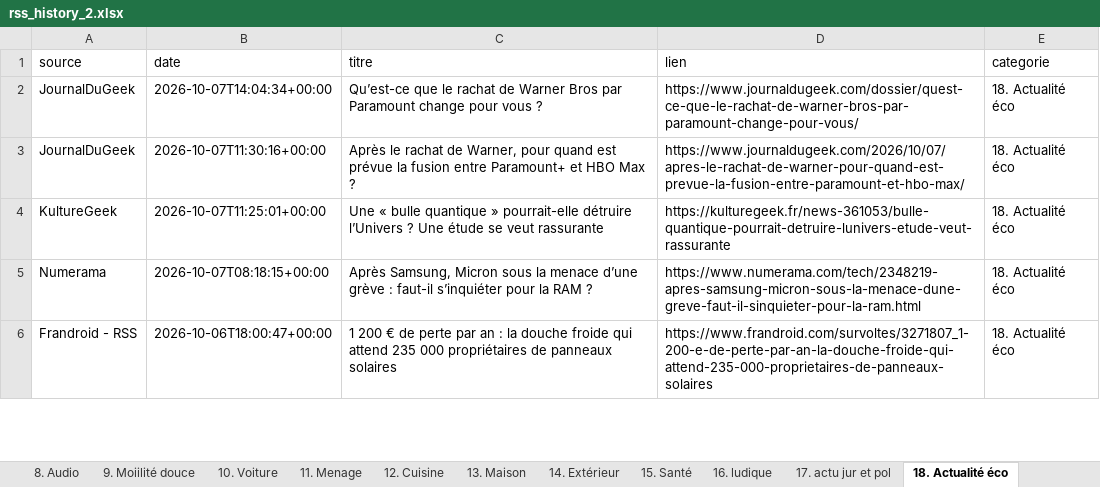
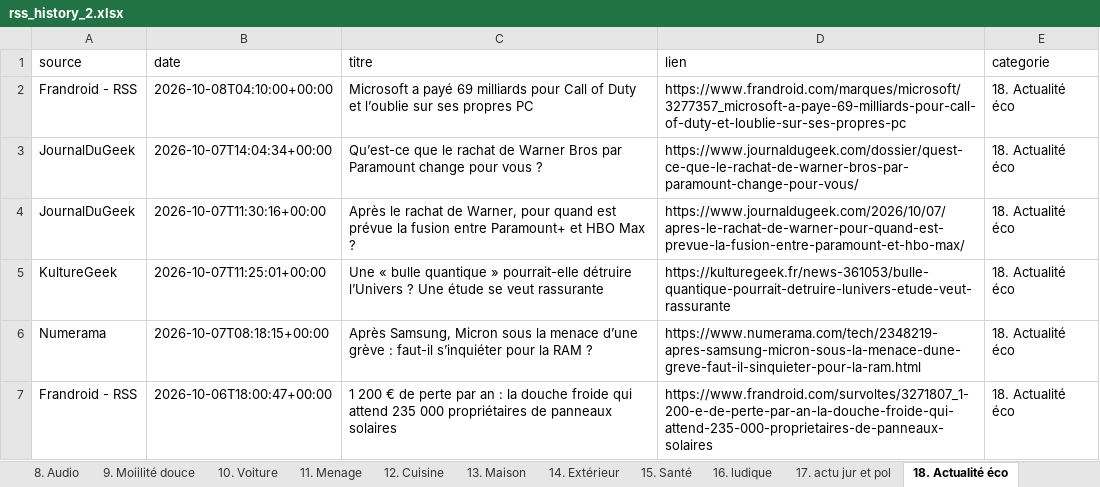
Before and after one commit to djhadef-star/rss-categories, an Excel workbook: output/rss_history_2.xlsx, sheet 18. Actualité éco, drawn as a sheet; only a part is shown; values as stored, in another font and other column widths than the file's, no borders; the diff names each change by its address in the sheet, - before the commit and + after, or states it on an @@ line.

```diff
--- a/output/rss_history_2.xlsx (sheet 18. Actualité éco)
+++ b/output/rss_history_2.xlsx (sheet 18. Actualité éco)
+row 2: Frandroid - RSS | 2026-10-08T04:10:00+00:00 | Microsoft a payé 69 milliards pour Call of Duty et l’oublie sur ses propres PC | https://www.frandroid.com/marques/microsoft/3277357_microsoft-a-paye-69-milliards-pour-call-of-duty-et-loublie-sur-ses-propres-pc | 18. Actualité éco
```
Also changed, not shown: sheet Tous_les_articles, sheet 20. Sponso, sheet 15. Santé, output/rss_history.xlsx, 2 other files.
